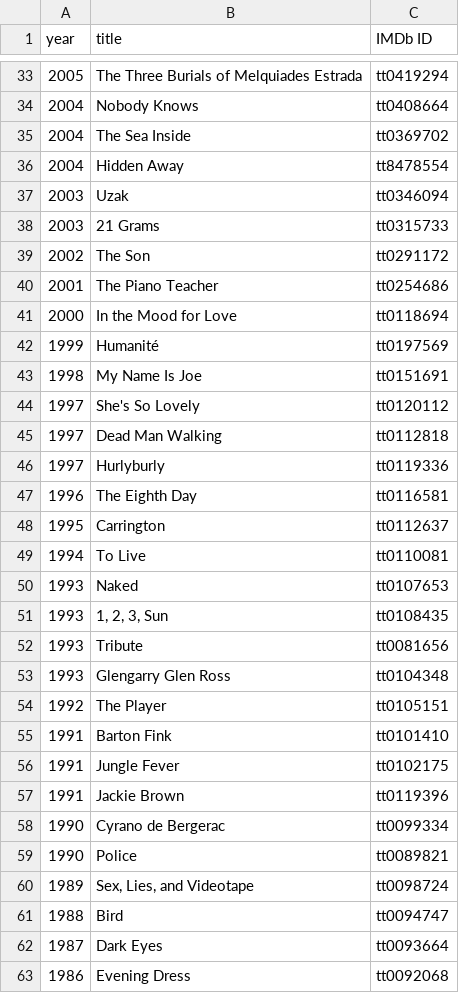
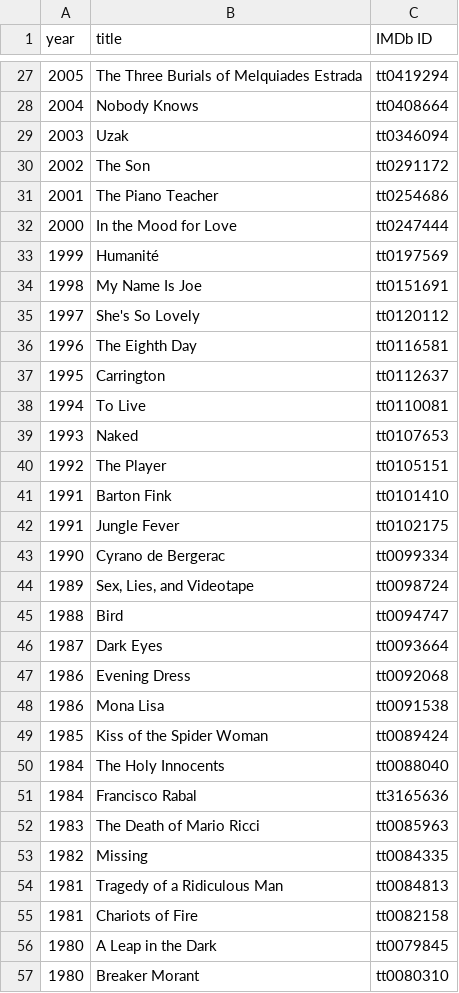
Before and after one commit to damianjerry/stremio-film-festivals, a CSV file: data/cannes-best-actor.csv, drawn as a sheet; only a part is shown, gaps mark what is left out; the shorter side is filled out with more unchanged rows; the diff covers the shown part only.

```diff
--- a/data/cannes-best-actor.csv
+++ b/data/cannes-best-actor.csv
@@ -34,9 +28,6 @@ year,title,IMDb ID
 2004,Nobody Knows,tt0408664
-2004,The Sea Inside,tt0369702
-2004,Hidden Away,tt8478554
 2003,Uzak,tt0346094
-2003,21 Grams,tt0315733
 2002,The Son,tt0291172
 2001,The Piano Teacher,tt0254686
-2000,In the Mood for Love,tt0118694
+2000,In the Mood for Love,tt0247444
 1999,Humanité,tt0197569
@@ -44,4 +35,2 @@ year,title,IMDb ID
 1997,She's So Lovely,tt0120112
-1997,Dead Man Walking,tt0112818
-1997,Hurlyburly,tt0119336
 1996,The Eighth Day,tt0116581
@@ -50,5 +39,2 @@ year,title,IMDb ID
 1993,Naked,tt0107653
-1993,"1, 2, 3, Sun",tt0108435
-1993,Tribute,tt0081656
-1993,Glengarry Glen Ross,tt0104348
 1992,The Player,tt0105151
@@ -56,5 +42,3 @@ year,title,IMDb ID
 1991,Jungle Fever,tt0102175
-1991,Jackie Brown,tt0119396
 1990,Cyrano de Bergerac,tt0099334
-1990,Police,tt0089821
 1989,"Sex, Lies, and Videotape",tt0098724
```
Also changed, not shown: 1 added row, 13 removed rows and 1 edited cell elsewhere in this file, data/bfi-london-best-film.csv, data/cannes-best-actress.csv, 30 other files.
